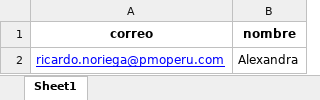
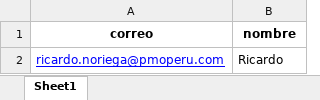
Before and after one commit to Franco-G/Correos-Masivos-Partner-Tech, an Excel workbook: Correos.xlsx, sheet Sheet1, drawn as a sheet; values as stored, in another font and other column widths than the file's, no borders; the diff names each change by its address in the sheet, - before the commit and + after, or states it on an @@ line.

```diff
--- a/Correos.xlsx (sheet Sheet1)
+++ b/Correos.xlsx (sheet Sheet1)
-B2 (nombre): Alexandra
+B2 (nombre): Ricardo
```
Also changed, not shown: 2 other files.
